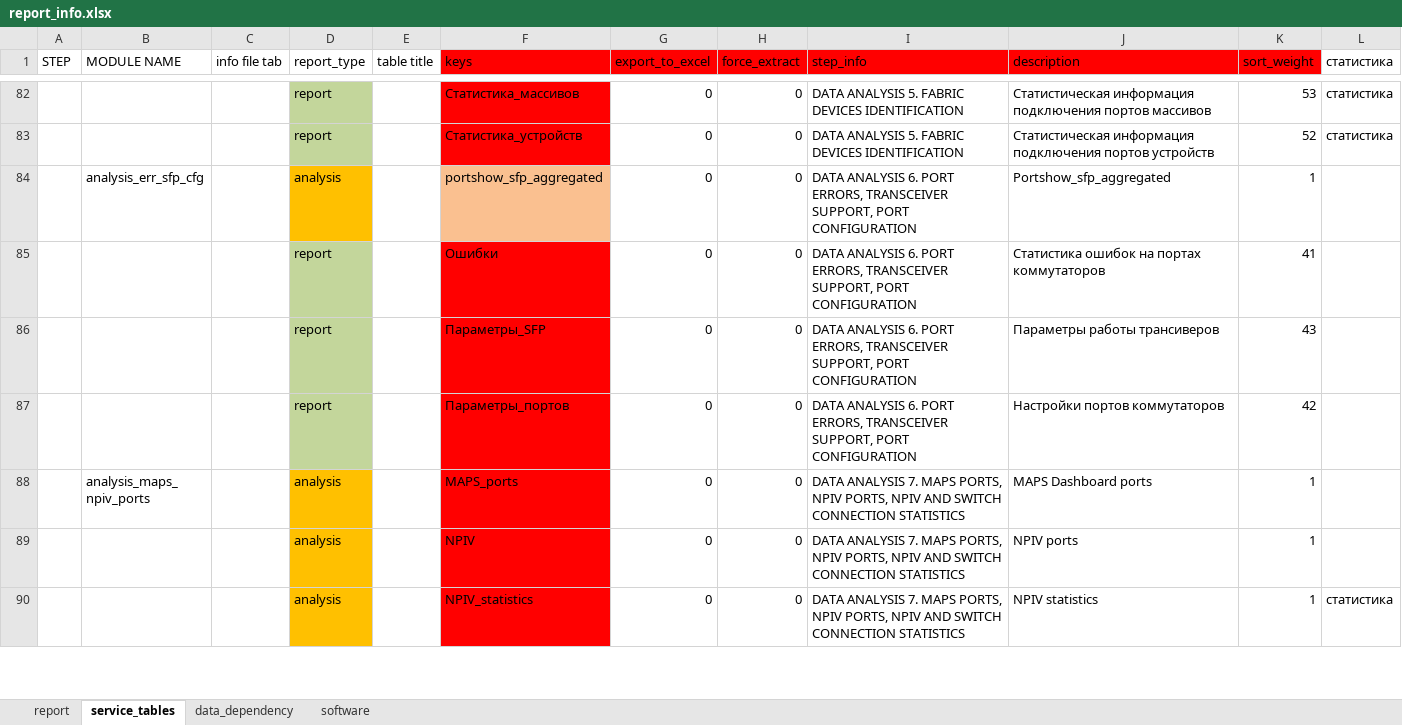
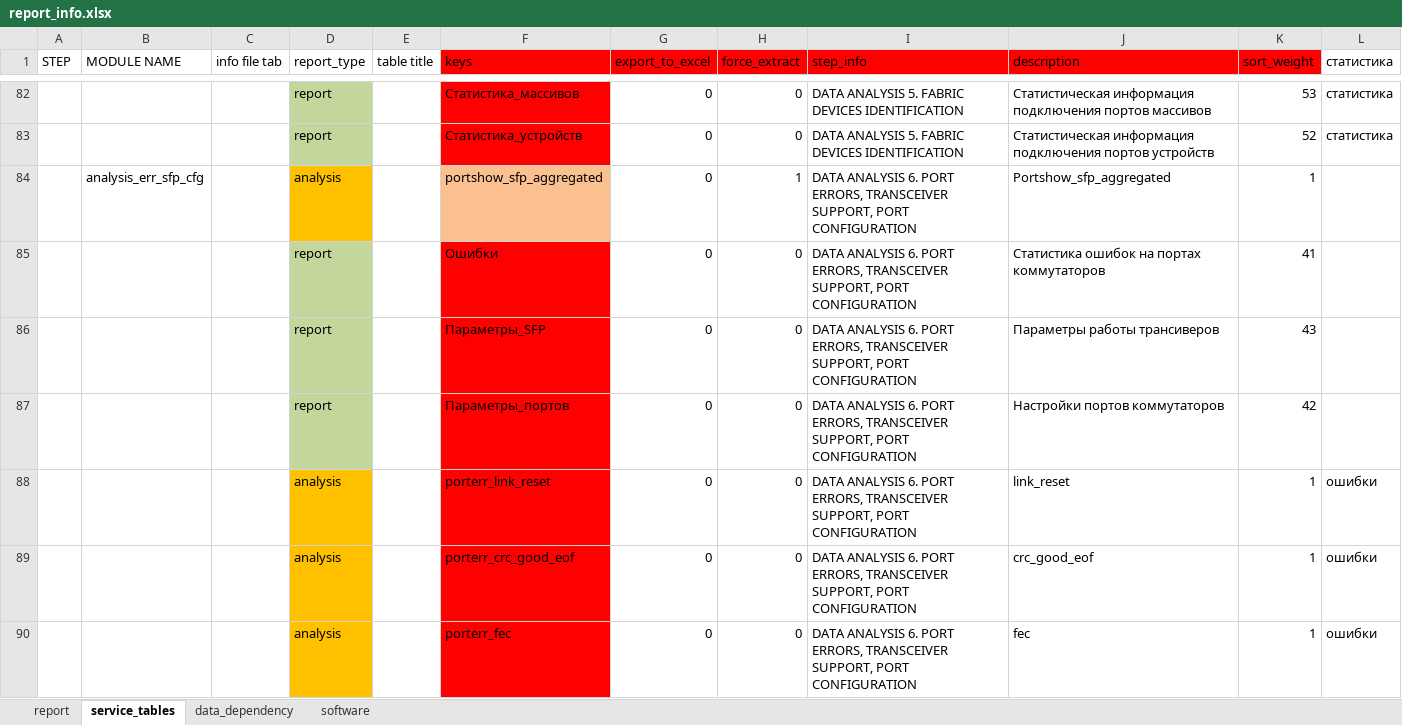
Before and after one commit to KonstantinAlxVlasenko/san_report_automation, an Excel workbook: report_info.xlsx, sheet service_tables, drawn as a sheet; only a part is shown, gaps mark what is left out; the shorter side is filled out with more unchanged rows; values as stored, in another font and other column widths than the file's, no borders; the diff covers the shown part only; the diff names each change by its address in the sheet, - before the commit and + after, or states it on an @@ line.

Commit message:
filtered error reports added

```diff
--- a/report_info.xlsx (sheet service_tables)
+++ b/report_info.xlsx (sheet service_tables)
-H84 (force_extract): 0
+H84 (force_extract): 1
+row 88:  |  |  | analysis |  | porterr_link_reset | 0 | 0 | DATA ANALYSIS 6. PORT ERRORS, TRANSCEIVER SUPPORT, PORT CONFIGURATION | link_reset | 1 | ошибки
+row 89:  |  |  | analysis |  | porterr_crc_good_eof | 0 | 0 | DATA ANALYSIS 6. PORT ERRORS, TRANSCEIVER SUPPORT, PORT CONFIGURATION | crc_good_eof | 1 | ошибки
+row 90:  |  |  | analysis |  | porterr_fec | 0 | 0 | DATA ANALYSIS 6. PORT ERRORS, TRANSCEIVER SUPPORT, PORT CONFIGURATION | fec | 1 | ошибки
```
Also changed, not shown: 27 added rows and 1 edited cell elsewhere in this sheet, 3 other files.
